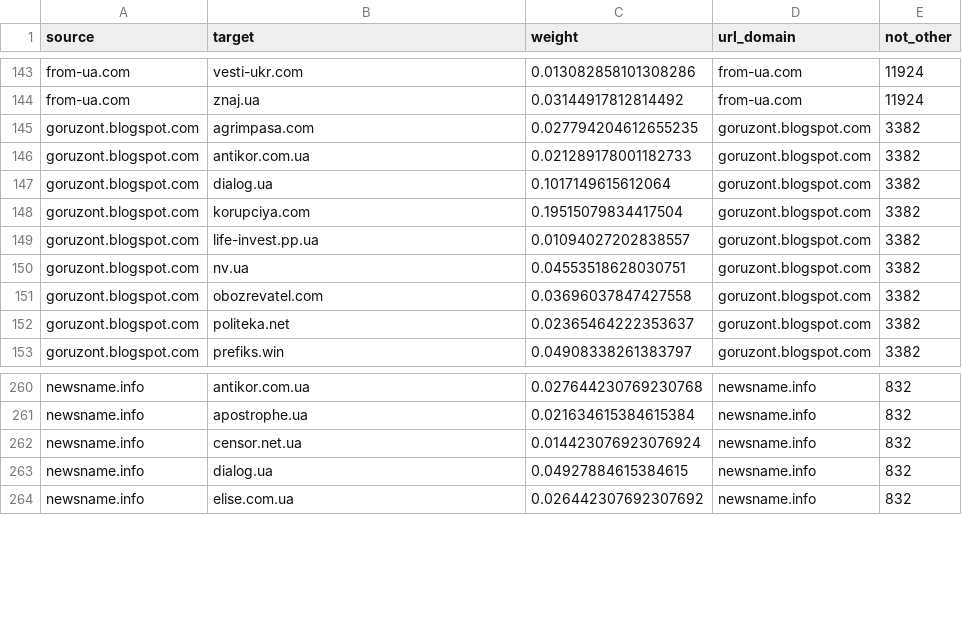
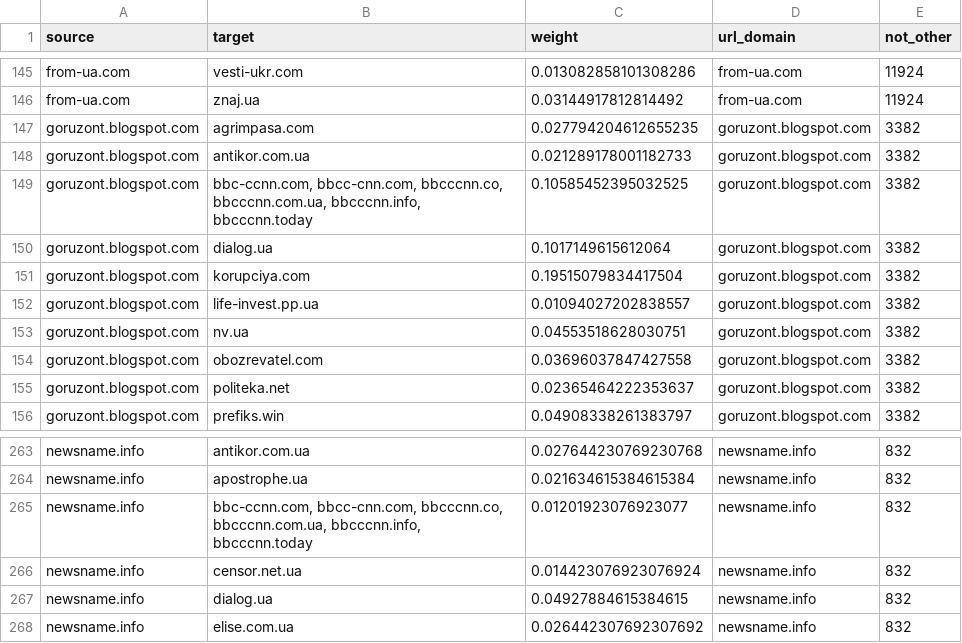
Before and after one commit to texty/manipulative_news, a CSV file: site_links_edges.csv, drawn as a sheet; only a part is shown, gaps mark what is left out; the diff covers the shown part only.

```diff
--- a/site_links_edges.csv
+++ b/site_links_edges.csv
@@ -146,2 +148,3 @@ goruzont.blogspot.com,agrimpasa.com,0.027794204612655235,goruzont.blogspot.com,3
 goruzont.blogspot.com,antikor.com.ua,0.021289178001182733,goruzont.blogspot.com,3382
+goruzont.blogspot.com,"bbc-ccnn.com, bbcc-cnn.com, bbcccnn.co, bbcccnn.com.ua, bbcccnn.info, bbcccnn.today",0.10585452395032525,goruzont.blogspot.com,3382
 goruzont.blogspot.com,dialog.ua,0.1017149615612064,goruzont.blogspot.com,3382
@@ -261,2 +264,3 @@ newsname.info,antikor.com.ua,0.027644230769230768,newsname.info,832
 newsname.info,apostrophe.ua,0.021634615384615384,newsname.info,832
+newsname.info,"bbc-ccnn.com, bbcc-cnn.com, bbcccnn.co, bbcccnn.com.ua, bbcccnn.info, bbcccnn.today",0.01201923076923077,newsname.info,832
 newsname.info,censor.net.ua,0.014423076923076924,newsname.info,832
```
Also changed, not shown: 5 added rows and 5 removed rows elsewhere in this file, results201118.csv, 8 other files.
